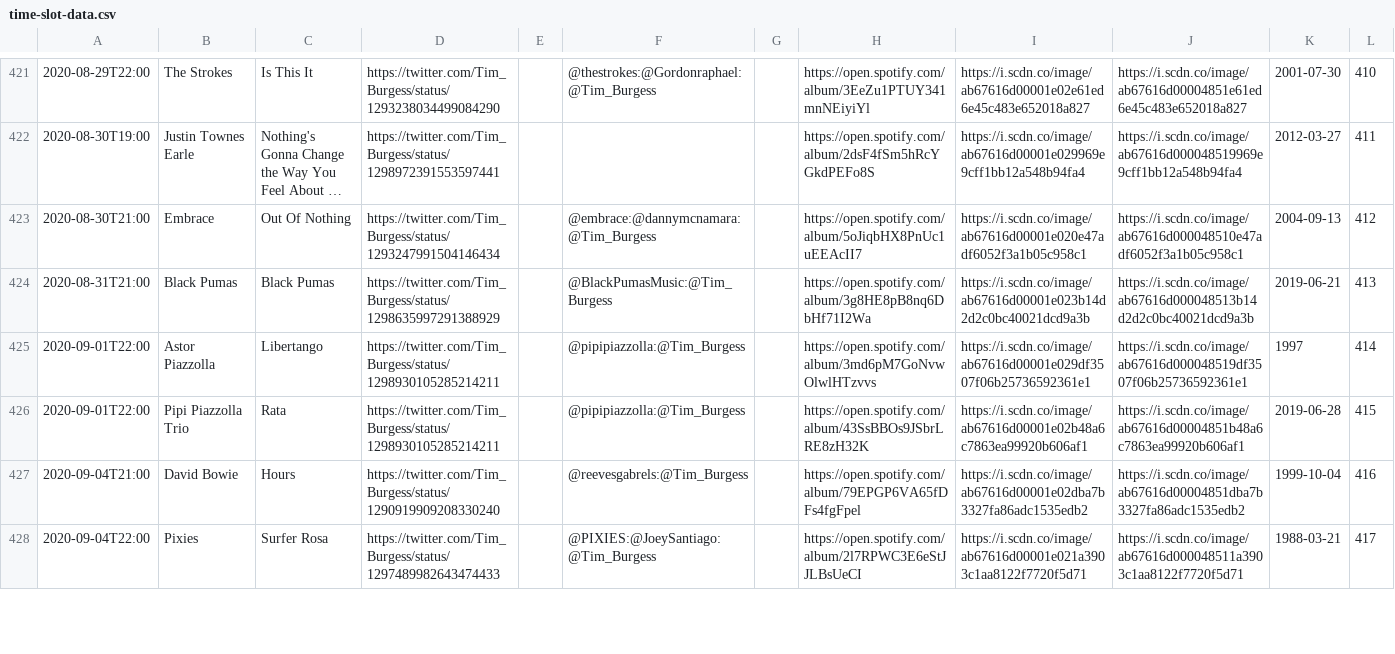
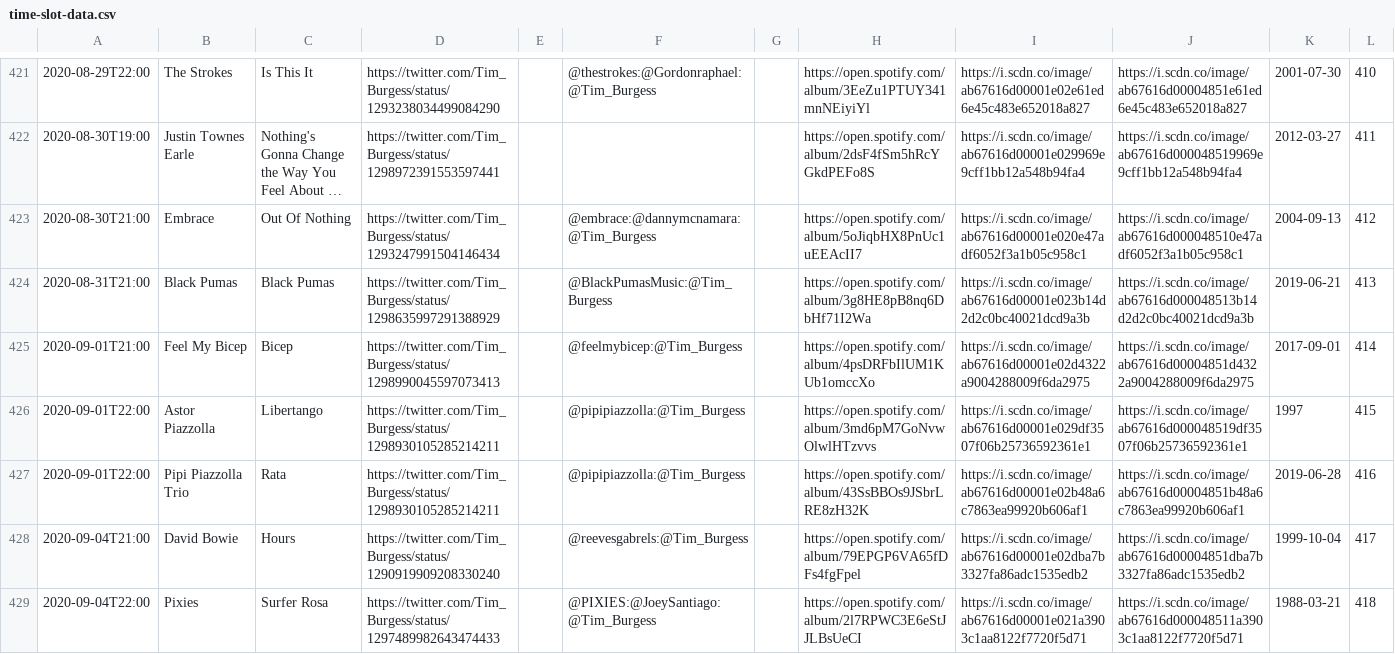
Before and after one commit to matbroughty/timstwitterlisteningparty, a CSV file: data/time-slot-data.csv, drawn as a sheet; only a part is shown, gaps mark what is left out; long unchanged cells end in …; the diff covers the shown part only.

Commit message:
collections 27th Aug + small black and bicep added

```diff
--- a/data/time-slot-data.csv
+++ b/data/time-slot-data.csv
@@ -424,5 +424,6 @@
 "2020-08-31T21:00","Black Pumas","Black Pumas","https://twitter.com/Tim_Burgess/status/1298635997291388929","","@BlackPumasMusic:@Tim_Burgess","","https://open.spotify.com/album/3g8HE8pB8nq6DbHf71I2Wa","https://i.scdn.co/image/ab67616d00001e023b14d2d2c0bc40021dcd9a3b","https://i.scdn.co/image/ab67616d000048513b14d2d2c0bc40021dcd9a3b","2019-06-21","413"
-"2020-09-01T22:00","Astor Piazzolla","Libertango","https://twitter.com/Tim_Burgess/status/1298930105285214211","","@pipipiazzolla:@Tim_Burgess","","https://open.spotify.com/album/3md6pM7GoNvwOlwlHTzvvs","https://i.scdn.co/image/ab67616d00001e029df3507f06b25736592361e1","https://i.scdn.co/image/ab67616d000048519df3507f06b25736592361e1","1997","414"
-"2020-09-01T22:00","Pipi Piazzolla Trio","Rata","https://twitter.com/Tim_Burgess/status/1298930105285214211","","@pipipiazzolla:@Tim_Burgess","","https://open.spotify.com/album/43SsBBOs9JSbrLRE8zH32K","https://i.scdn.co/image/ab67616d00001e02b48a6c7863ea99920b606af1","https://i.scdn.co/image/ab67616d00004851b48a6c7863ea99920b606af1","2019-06-28","415"
-"2020-09-04T21:00","David Bowie","Hours","https://twitter.com/Tim_Burgess/status/1290919909208330240","","@reevesgabrels:@Tim_Burgess","","https://open.spotify.com/album/79EPGP6VA65fDFs4fgFpel","https://i.scdn.co/image/ab67616d00001e02dba7b3327fa86adc1535edb2","https://i.scdn.co/image/ab67616d00004851dba7b3327fa86adc1535edb2","1999-10-04","416"
-"2020-09-04T22:00","Pixies","Surfer Rosa","https://twitter.com/Tim_Burgess/status/1297489982643474433","","@PIXIES:@JoeySantiago:@Tim_Burgess","","https://open.spotify.com/album/2l7RPWC3E6eStJJLBsUeCI","https://i.scdn.co/image/ab67616d00001e021a3903c1aa8122f7720f5d71","https://i.scdn.co/image/ab67616d000048511a3903c1aa8122f7720f5d71","1988-03-21","417"
+"2020-09-01T21:00","Feel My Bicep","Bicep","https://twitter.com/Tim_Burgess/status/1298990045597073413","","@feelmybicep:@Tim_Burgess","","https://open.spotify.com/album/4psDRFbIlUM1KUb1omccXo","https://i.scdn.co/image/ab67616d00001e02d4322a9004288009f6da2975","https://i.scdn.co/image/ab67616d00004851d4322a9004288009f6da2975","2017-09-01","414"
+"2020-09-01T22:00","Astor Piazzolla","Libertango","https://twitter.com/Tim_Burgess/status/1298930105285214211","","@pipipiazzolla:@Tim_Burgess","","https://open.spotify.com/album/3md6pM7GoNvwOlwlHTzvvs","https://i.scdn.co/image/ab67616d00001e029df3507f06b25736592361e1","https://i.scdn.co/image/ab67616d000048519df3507f06b25736592361e1","1997","415"
+"2020-09-01T22:00","Pipi Piazzolla Trio","Rata","https://twitter.com/Tim_Burgess/status/1298930105285214211","","@pipipiazzolla:@Tim_Burgess","","https://open.spotify.com/album/43SsBBOs9JSbrLRE8zH32K","https://i.scdn.co/image/ab67616d00001e02b48a6c7863ea99920b606af1","https://i.scdn.co/image/ab67616d00004851b48a6c7863ea99920b606af1","2019-06-28","416"
+"2020-09-04T21:00","David Bowie","Hours","https://twitter.com/Tim_Burgess/status/1290919909208330240","","@reevesgabrels:@Tim_Burgess","","https://open.spotify.com/album/79EPGP6VA65fDFs4fgFpel","https://i.scdn.co/image/ab67616d00001e02dba7b3327fa86adc1535edb2","https://i.scdn.co/image/ab67616d00004851dba7b3327fa86adc1535edb2","1999-10-04","417"
+"2020-09-04T22:00","Pixies","Surfer Rosa","https://twitter.com/Tim_Burgess/status/1297489982643474433","","@PIXIES:@JoeySantiago:@Tim_Burgess","","https://open.spotify.com/album/2l7RPWC3E6eStJJLBsUeCI","https://i.scdn.co/image/ab67616d00001e021a3903c1aa8122f7720f5d71","https://i.scdn.co/image/ab67616d000048511a3903c1aa8122f7720f5d71","1988-03-21","418"
```
Also changed, not shown: 1 added row and 8 edited cells elsewhere in this file, 7 other files.
